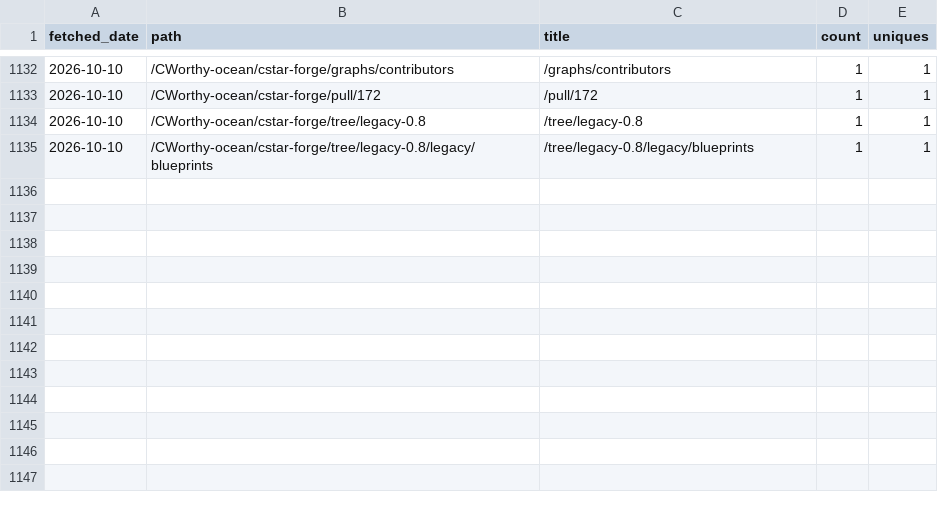
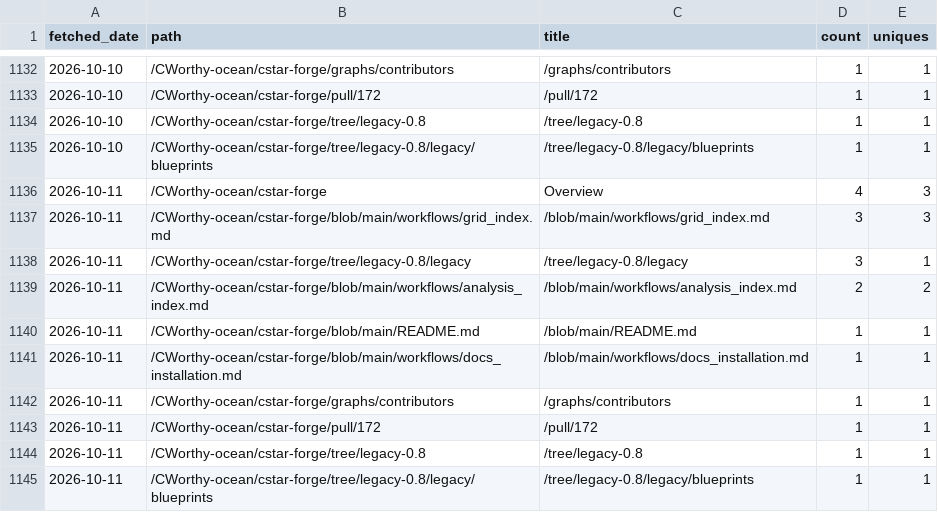
Before and after one commit to CWorthy-ocean/cworthy-gh-metrics, a CSV file: data/CWorthy-ocean/cson-forge/paths.csv, drawn as a sheet; only a part is shown, gaps mark what is left out; the diff names each change by its address in the sheet, - before the commit and + after, or states it on an @@ line.

```diff
--- a/data/CWorthy-ocean/cson-forge/paths.csv
+++ b/data/CWorthy-ocean/cson-forge/paths.csv
+row 1136: 2026-10-11 | /CWorthy-ocean/cstar-forge | Overview | 4 | 3
+row 1137: 2026-10-11 | /CWorthy-ocean/cstar-forge/blob/main/workflows/grid_index.md | /blob/main/workflows/grid_index.md | 3 | 3
+row 1138: 2026-10-11 | /CWorthy-ocean/cstar-forge/tree/legacy-0.8/legacy | /tree/legacy-0.8/legacy | 3 | 1
+row 1139: 2026-10-11 | /CWorthy-ocean/cstar-forge/blob/main/workflows/analysis_index.md | /blob/main/workflows/analysis_index.md | 2 | 2
+row 1140: 2026-10-11 | /CWorthy-ocean/cstar-forge/blob/main/README.md | /blob/main/README.md | 1 | 1
+row 1141: 2026-10-11 | /CWorthy-ocean/cstar-forge/blob/main/workflows/docs_installation.md | /blob/main/workflows/docs_installation.md | 1 | 1
+row 1142: 2026-10-11 | /CWorthy-ocean/cstar-forge/graphs/contributors | /graphs/contributors | 1 | 1
+row 1143: 2026-10-11 | /CWorthy-ocean/cstar-forge/pull/172 | /pull/172 | 1 | 1
+row 1144: 2026-10-11 | /CWorthy-ocean/cstar-forge/tree/legacy-0.8 | /tree/legacy-0.8 | 1 | 1
+row 1145: 2026-10-11 | /CWorthy-ocean/cstar-forge/tree/legacy-0.8/legacy/blueprints | /tree/legacy-0.8/legacy/blueprints | 1 | 1
```
Also changed, not shown: data/CWorthy-ocean/C-Star/paths.csv, data/CWorthy-ocean/roms-tools/paths.csv, 23 other files.
